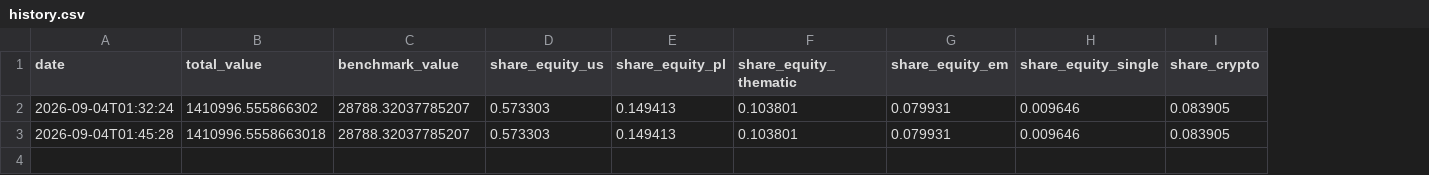
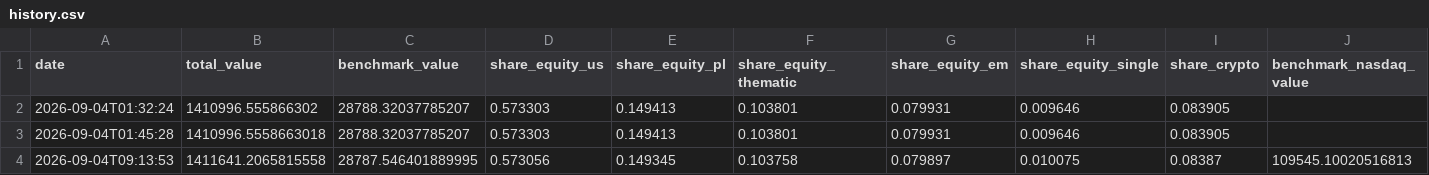
Before and after one commit to matkowpa/inv-adv, a CSV file: reports/history.csv, drawn as a sheet; the diff names each change by its address in the sheet, - before the commit and + after, or states it on an @@ line.

Commit message:
Weekly run artifacts: history point #3 + protocol (automation smoke test)

```diff
--- a/reports/history.csv
+++ b/reports/history.csv
+column J (benchmark_nasdaq_value), empty
+row 4: 2026-09-04T09:13:53 | 1411641.2065815558 | 28787.546401889995 | 0.573056 | 0.149345 | 0.103758 | 0.079897 | 0.010075 | 0.08387 | 109545.10020516813
```
Also changed, not shown: 1 other file.
